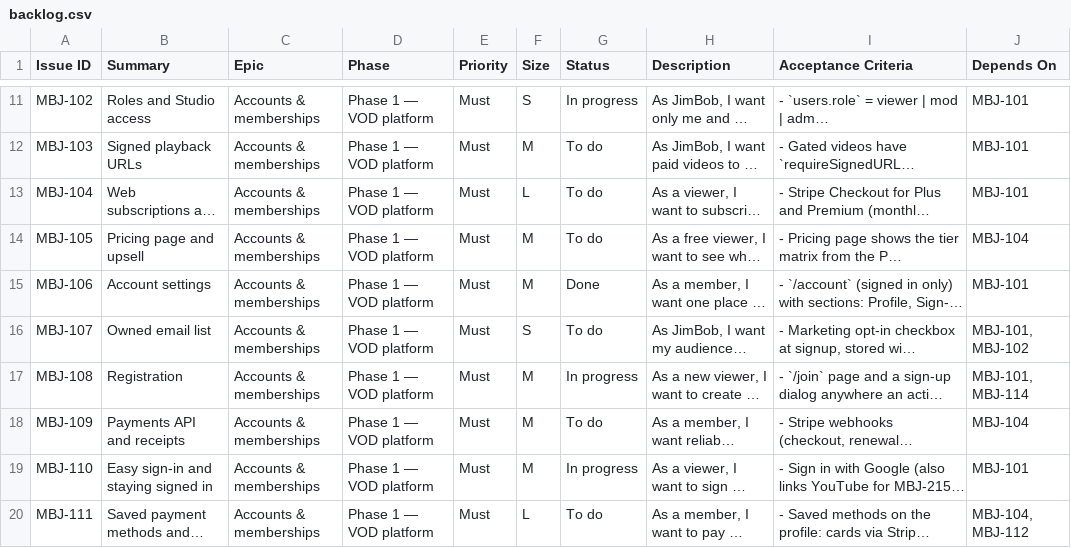
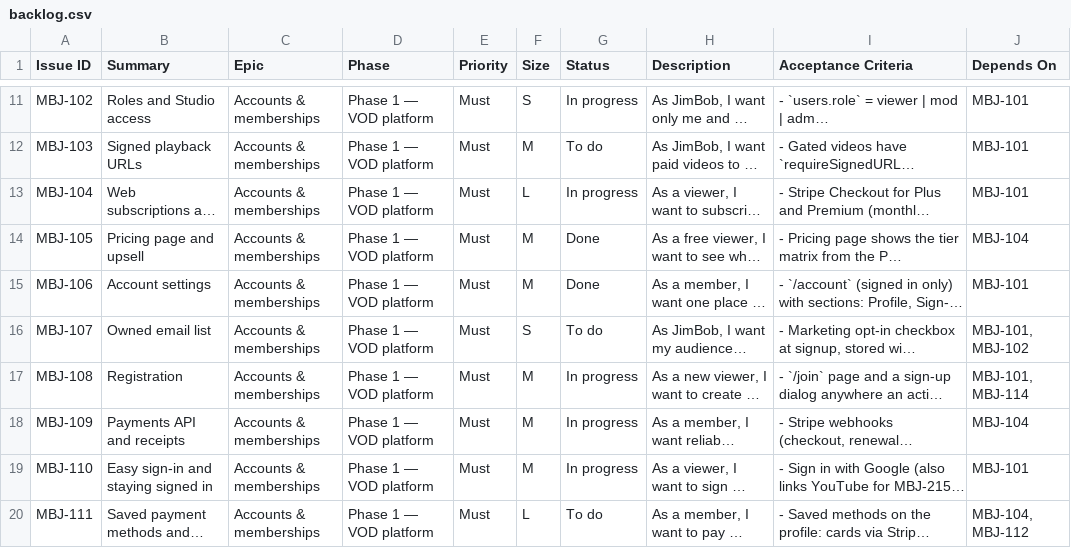
Before and after one commit to rcerv87/madebyjimbob, a CSV file: docs/backlog.csv, drawn as a sheet; only a part is shown, gaps mark what is left out; long unchanged cells end in …; the diff names each change by its address in the sheet, - before the commit and + after, or states it on an @@ line.

```diff
--- a/docs/backlog.csv
+++ b/docs/backlog.csv
-G13 (Status): To do
+G13 (Status): In progress
-G14 (Status): To do
+G14 (Status): Done
-G18 (Status): To do
+G18 (Status): In progress
```
Also changed, not shown: 26 other files.
